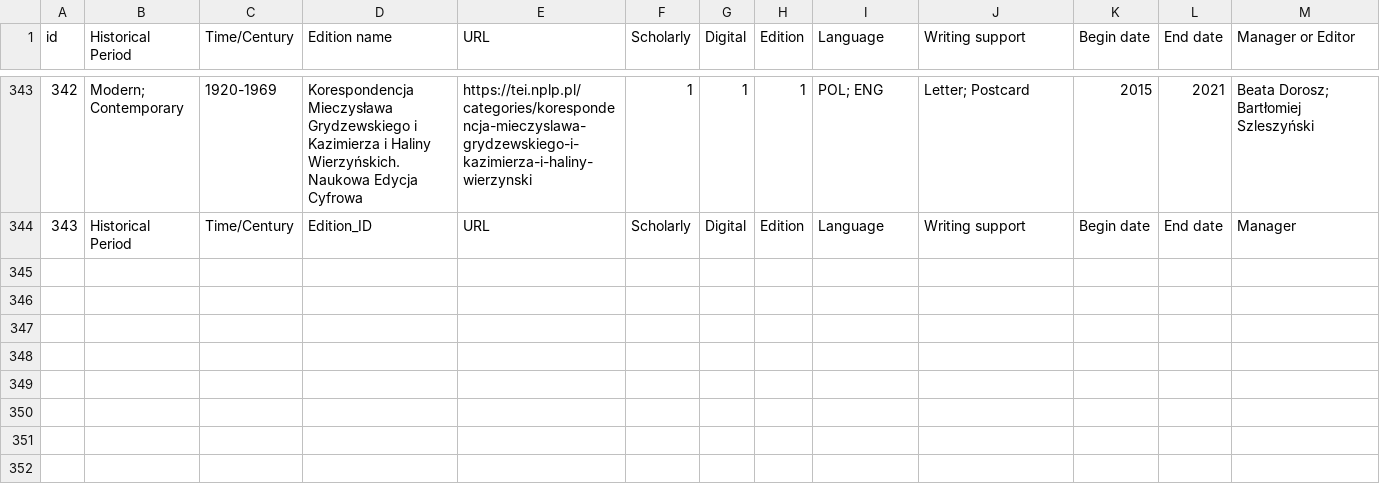
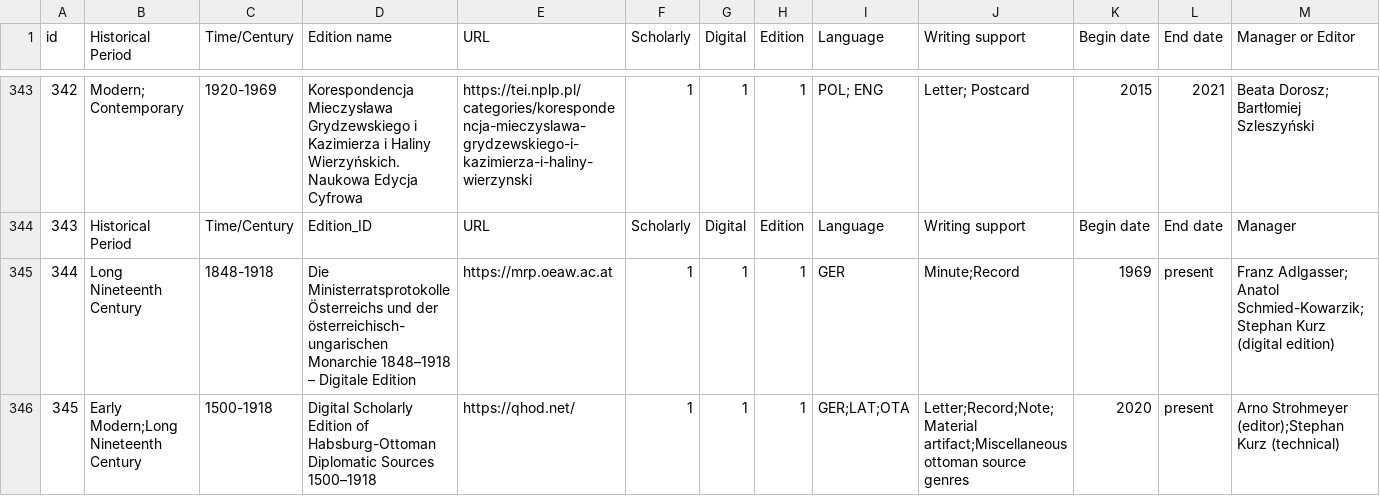
Before and after one commit to dig-Eds-cat/digEds_cat, a CSV file: digEds_cat.csv, drawn as a sheet; only a part is shown, gaps mark what is left out; rows hold the shown columns only; the diff names each change by its address in the sheet, - before the commit and + after, or states it on an @@ line.

Commit message:
Add MRP edition #337 (#377)
* fixes #337 by adding mrp.oeaw.ac.at to CSV

* add ÖAW IHB (related to #337)

fix Austrian Academy of Sciences URLs

* provide qhod.net info #378

---------

Co-authored-by: Peter Andorfer <p.andorfer@gmail.com>

```diff
--- a/digEds_cat.csv
+++ b/digEds_cat.csv
+row 345: 344 | Long Nineteenth Century | 1848-1918 | Die Ministerratsprotokolle Österreichs und der österreichisch-ungarischen Monarchie 1848–1918 – Digitale Edition | https://mrp.oeaw.ac.at | 1 | 1 | 1 | GER | Minute;Record | 1969 | present | Franz Adlgasser; Anatol Schmied-Kowarzik; Stephan Kurz (digital edition)
+row 346: 345 | Early Modern;Long Nineteenth Century | 1500-1918 | Digital Scholarly Edition of Habsburg-Ottoman Diplomatic Sources 1500–1918 | https://qhod.net/ | 1 | 1 | 1 | GER;LAT;OTA | Letter;Record;Note;Material artifact;Miscellaneous ottoman source genres | 2020 | present | Arno Strohmeyer (editor);Stephan Kurz (technical)
```
Also changed, not shown: institutions_places_enriched.csv.
